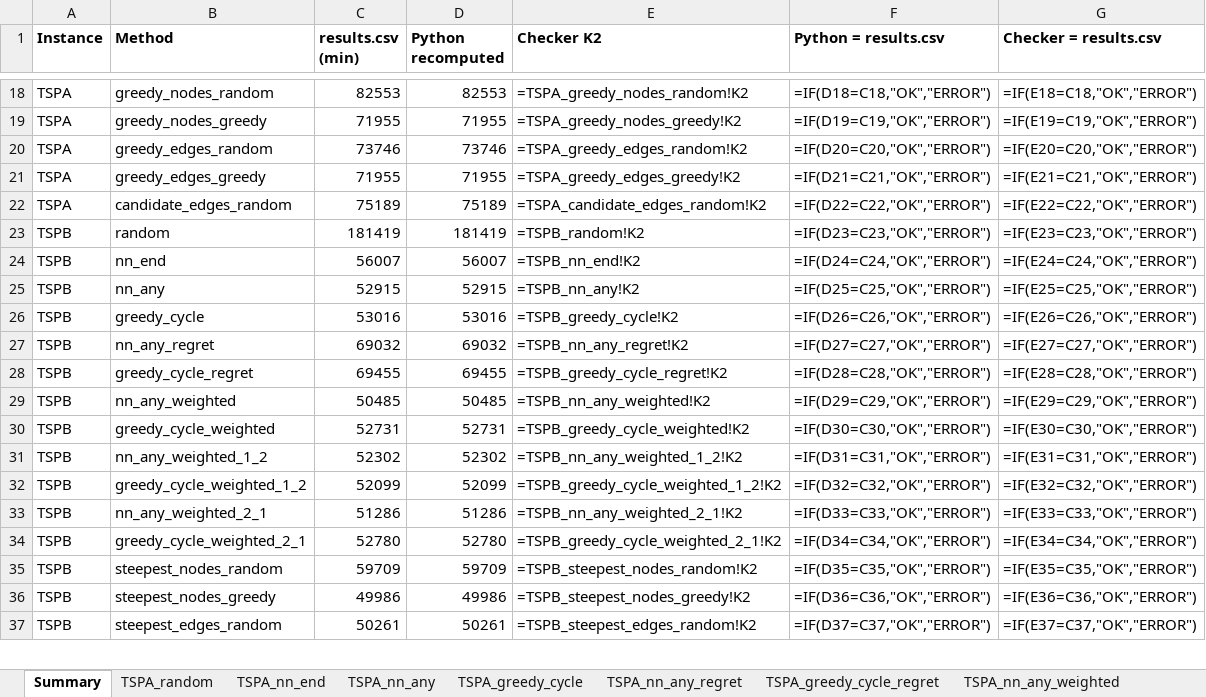
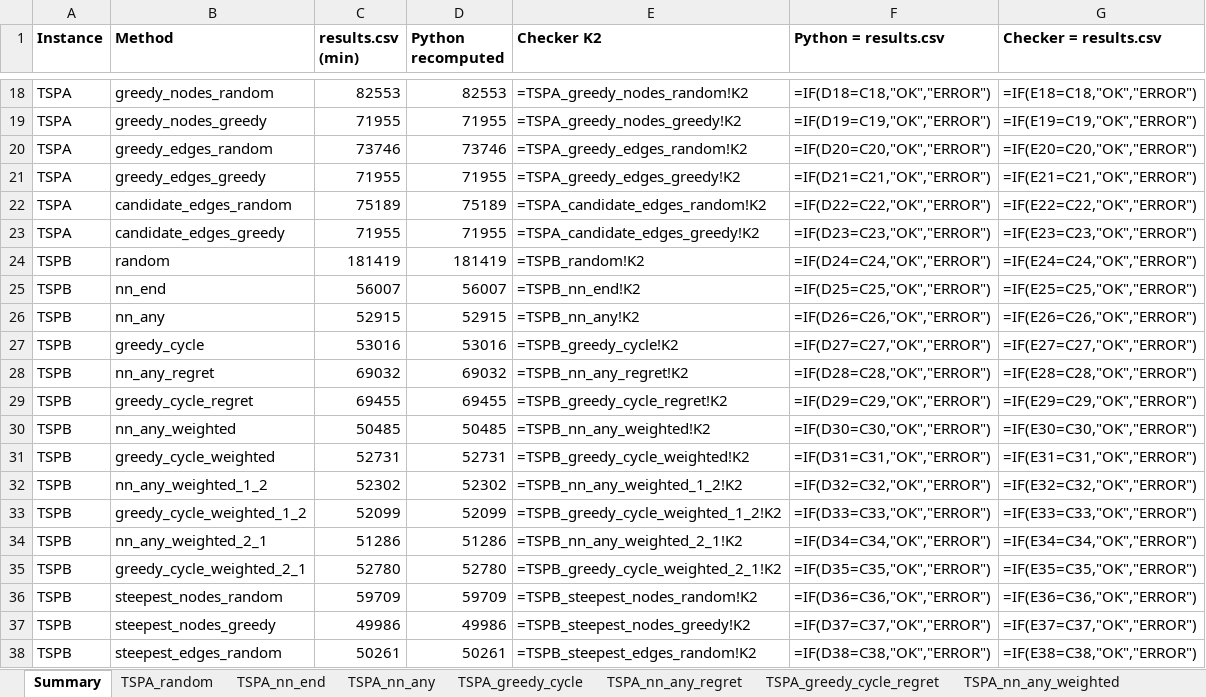
Before and after one commit to toska05/EC_laboratories, an Excel workbook: lab4/results/checker_all.xlsx, sheet Summary, drawn as a sheet; only a part is shown, gaps mark what is left out; values as stored, in another font and other column widths than the file's, no borders; formulas without a stored value are shown as written; addresses are those after the commit; the diff covers the shown part only; the diff names each change by its address in the sheet, - before the commit and + after, or states it on an @@ line.

```diff
--- a/lab4/results/checker_all.xlsx (sheet Summary)
+++ b/lab4/results/checker_all.xlsx (sheet Summary)
+row 23: TSPA | candidate_edges_greedy | 71955 | 71955 | =TSPA_candidate_edges_greedy!K2 | =IF(D23=C23,"OK","ERROR") | =IF(E23=C23,"OK","ERROR")
-F24 (Python = results.csv): =IF(D23=C23,"OK","ERROR")
+F24 (Python = results.csv): =IF(D24=C24,"OK","ERROR")
-G24 (Checker = results.csv): =IF(E23=C23,"OK","ERROR")
+G24 (Checker = results.csv): =IF(E24=C24,"OK","ERROR")
-F25 (Python = results.csv): =IF(D24=C24,"OK","ERROR")
+F25 (Python = results.csv): =IF(D25=C25,"OK","ERROR")
-G25 (Checker = results.csv): =IF(E24=C24,"OK","ERROR")
+G25 (Checker = results.csv): =IF(E25=C25,"OK","ERROR")
-F26 (Python = results.csv): =IF(D25=C25,"OK","ERROR")
+F26 (Python = results.csv): =IF(D26=C26,"OK","ERROR")
-G26 (Checker = results.csv): =IF(E25=C25,"OK","ERROR")
+G26 (Checker = results.csv): =IF(E26=C26,"OK","ERROR")
-F27 (Python = results.csv): =IF(D26=C26,"OK","ERROR")
+F27 (Python = results.csv): =IF(D27=C27,"OK","ERROR")
-G27 (Checker = results.csv): =IF(E26=C26,"OK","ERROR")
+G27 (Checker = results.csv): =IF(E27=C27,"OK","ERROR")
-F28 (Python = results.csv): =IF(D27=C27,"OK","ERROR")
+F28 (Python = results.csv): =IF(D28=C28,"OK","ERROR")
-G28 (Checker = results.csv): =IF(E27=C27,"OK","ERROR")
+G28 (Checker = results.csv): =IF(E28=C28,"OK","ERROR")
-F29 (Python = results.csv): =IF(D28=C28,"OK","ERROR")
+F29 (Python = results.csv): =IF(D29=C29,"OK","ERROR")
-G29 (Checker = results.csv): =IF(E28=C28,"OK","ERROR")
+G29 (Checker = results.csv): =IF(E29=C29,"OK","ERROR")
-F30 (Python = results.csv): =IF(D29=C29,"OK","ERROR")
+F30 (Python = results.csv): =IF(D30=C30,"OK","ERROR")
-G30 (Checker = results.csv): =IF(E29=C29,"OK","ERROR")
+G30 (Checker = results.csv): =IF(E30=C30,"OK","ERROR")
-F31 (Python = results.csv): =IF(D30=C30,"OK","ERROR")
+F31 (Python = results.csv): =IF(D31=C31,"OK","ERROR")
-G31 (Checker = results.csv): =IF(E30=C30,"OK","ERROR")
+G31 (Checker = results.csv): =IF(E31=C31,"OK","ERROR")
-F32 (Python = results.csv): =IF(D31=C31,"OK","ERROR")
+F32 (Python = results.csv): =IF(D32=C32,"OK","ERROR")
-G32 (Checker = results.csv): =IF(E31=C31,"OK","ERROR")
+G32 (Checker = results.csv): =IF(E32=C32,"OK","ERROR")
-F33 (Python = results.csv): =IF(D32=C32,"OK","ERROR")
+F33 (Python = results.csv): =IF(D33=C33,"OK","ERROR")
-G33 (Checker = results.csv): =IF(E32=C32,"OK","ERROR")
+G33 (Checker = results.csv): =IF(E33=C33,"OK","ERROR")
-F34 (Python = results.csv): =IF(D33=C33,"OK","ERROR")
+F34 (Python = results.csv): =IF(D34=C34,"OK","ERROR")
-G34 (Checker = results.csv): =IF(E33=C33,"OK","ERROR")
+G34 (Checker = results.csv): =IF(E34=C34,"OK","ERROR")
-F35 (Python = results.csv): =IF(D34=C34,"OK","ERROR")
+F35 (Python = results.csv): =IF(D35=C35,"OK","ERROR")
-G35 (Checker = results.csv): =IF(E34=C34,"OK","ERROR")
+G35 (Checker = results.csv): =IF(E35=C35,"OK","ERROR")
-F36 (Python = results.csv): =IF(D35=C35,"OK","ERROR")
+F36 (Python = results.csv): =IF(D36=C36,"OK","ERROR")
-G36 (Checker = results.csv): =IF(E35=C35,"OK","ERROR")
+G36 (Checker = results.csv): =IF(E36=C36,"OK","ERROR")
-F37 (Python = results.csv): =IF(D36=C36,"OK","ERROR")
+F37 (Python = results.csv): =IF(D37=C37,"OK","ERROR")
-G37 (Checker = results.csv): =IF(E36=C36,"OK","ERROR")
+G37 (Checker = results.csv): =IF(E37=C37,"OK","ERROR")
-F38 (Python = results.csv): =IF(D37=C37,"OK","ERROR")
+F38 (Python = results.csv): =IF(D38=C38,"OK","ERROR")
-G38 (Checker = results.csv): =IF(E37=C37,"OK","ERROR")
+G38 (Checker = results.csv): =IF(E38=C38,"OK","ERROR")
```
Also changed, not shown: 1 added row and 12 edited cells elsewhere in this sheet, other sheet tabs, 15 other files.
